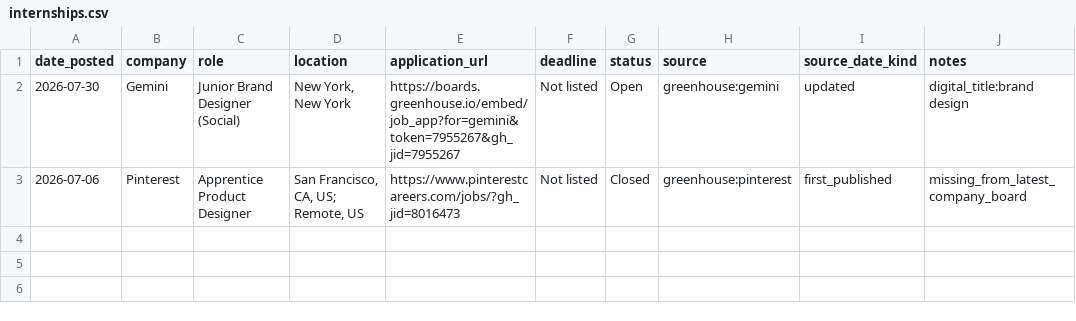
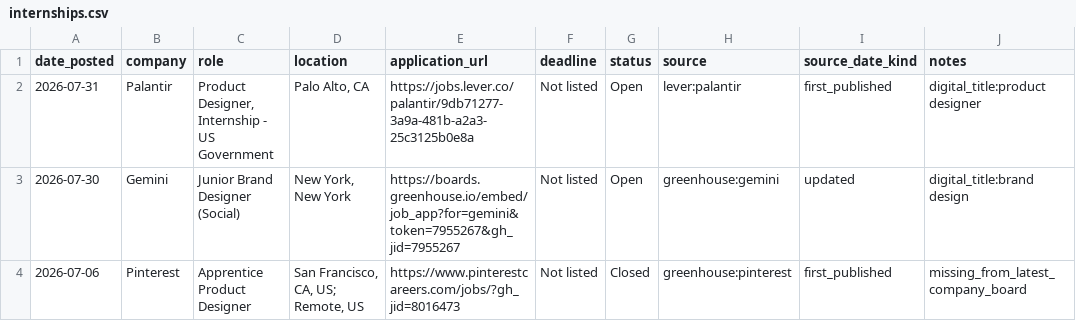
Before and after one commit to jasontello/design-opportunities, a CSV file: data/internships.csv, drawn as a sheet.

```diff
--- a/data/internships.csv
+++ b/data/internships.csv
@@ -1,2 +1,3 @@
 date_posted,company,role,location,application_url,deadline,status,source,source_date_kind,notes
+2026-07-31,Palantir,"Product Designer, Internship - US Government","Palo Alto, CA",https://jobs.lever.co/palantir/9db71277-3a9a-481b-a2a3-25c3125b0e8a,Not listed,Open,lever:palantir,first_published,digital_title:product designer
 2026-07-30,Gemini,Junior Brand Designer (Social),"New York, New York",https://boards.greenhouse.io/embed/job_app?for=gemini&token=7955267&gh_jid=7955267,Not listed,Open,greenhouse:gemini,updated,digital_title:brand design
```
Also changed, not shown: 1 other file.
